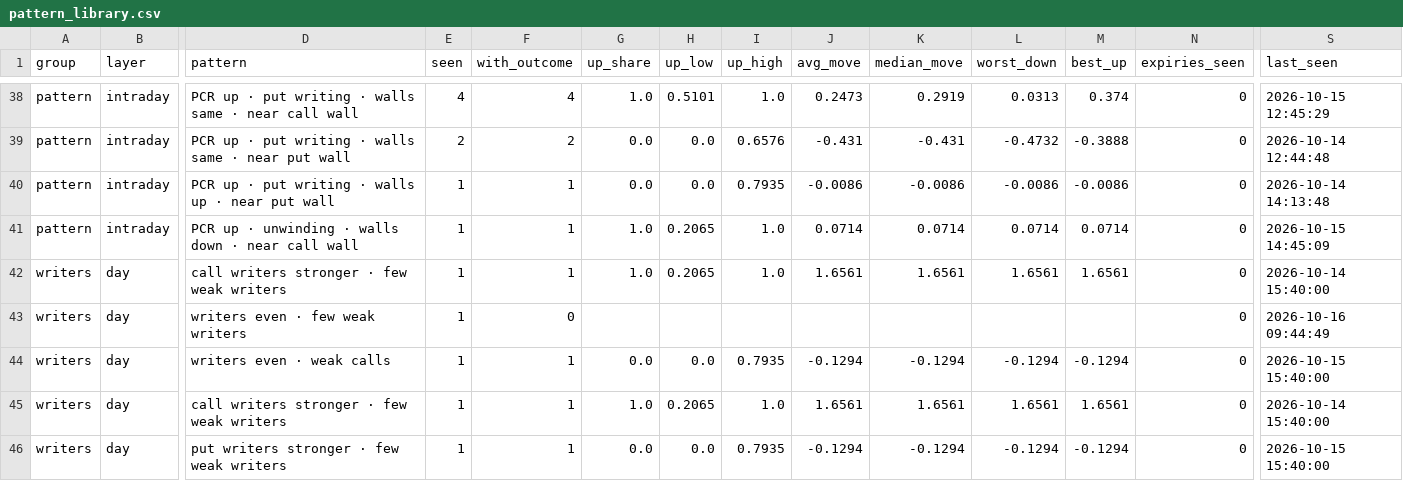
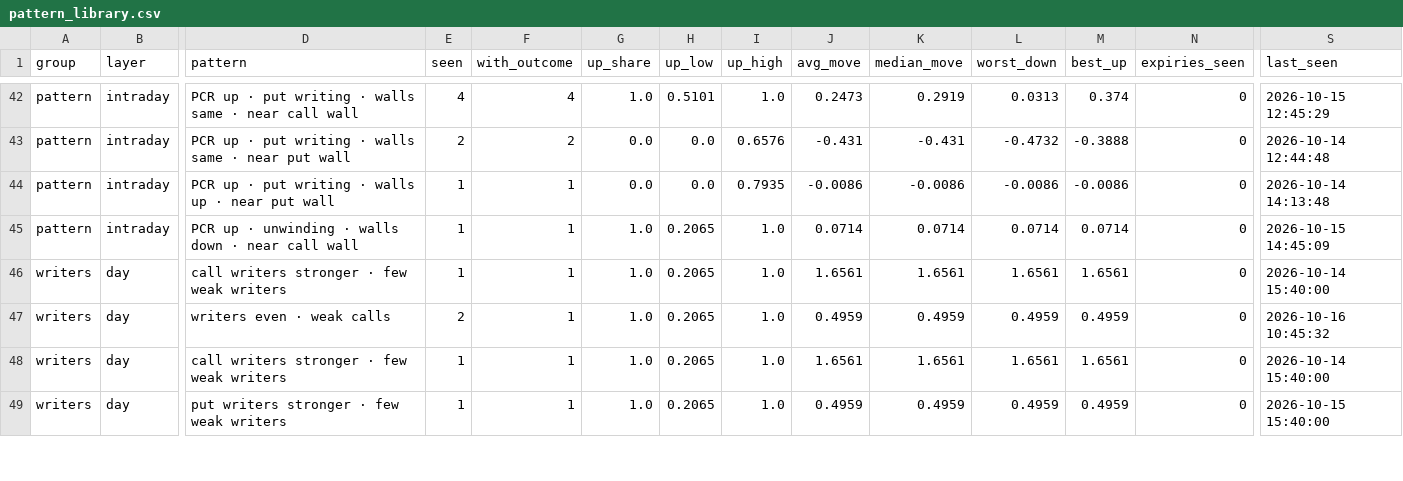
Before and after one commit to Parth1501/nse-swing-data, a CSV file: data/oc_learning/pattern_library.csv, drawn as a sheet; only a part is shown, gaps mark what is left out; removed rows and columns are numbered as before the commit, all else as after; rows hold the shown columns only; the diff covers the shown part only; the diff names each change by its address in the sheet, - before the commit and + after, or states it on an @@ line.

```diff
--- a/data/oc_learning/pattern_library.csv
+++ b/data/oc_learning/pattern_library.csv
-row 43: writers | day | writers even · few weak writers | 1 | 0 |  |  |  |  |  |  |  | 0 | 2026-10-16 09:44:49
-E47 (seen): 1
+E47 (seen): 2
-G47 (up_share): 0.0
+G47 (up_share): 1.0
-H47 (up_low): 0.0
+H47 (up_low): 0.2065
-I47 (up_high): 0.7935
+I47 (up_high): 1.0
-J47 (avg_move): -0.1294
+J47 (avg_move): 0.4959
-K47 (median_move): -0.1294
+K47 (median_move): 0.4959
-L47 (worst_down): -0.1294
+L47 (worst_down): 0.4959
-M47 (best_up): -0.1294
+M47 (best_up): 0.4959
-S47 (last_seen): 2026-10-15 15:40:00
+S47 (last_seen): 2026-10-16 10:45:32
-G49 (up_share): 0.0
+G49 (up_share): 1.0
-H49 (up_low): 0.0
+H49 (up_low): 0.2065
-I49 (up_high): 0.7935
+I49 (up_high): 1.0
-J49 (avg_move): -0.1294
+J49 (avg_move): 0.4959
-K49 (median_move): -0.1294
+K49 (median_move): 0.4959
-L49 (worst_down): -0.1294
+L49 (worst_down): 0.4959
-M49 (best_up): -0.1294
+M49 (best_up): 0.4959
```
Also changed, not shown: 4 added rows and 65 edited cells elsewhere in this file, data/oc_learning/pattern_log.csv, data/oc_learning/writers/2026-10-14.csv, 4 other files.
